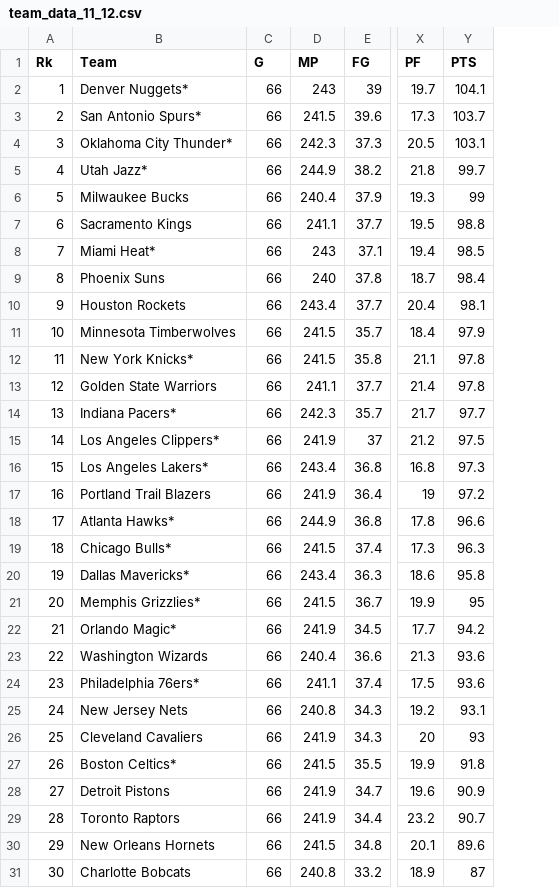
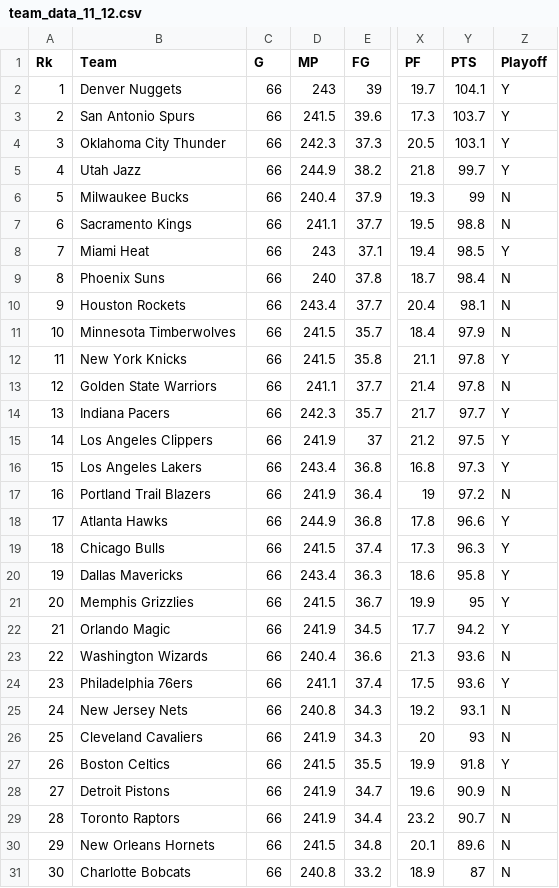
Before and after one commit to tinawu-23/NBA-playoff-team-prediction, a CSV file: team_data/team_data_11_12.csv, drawn as a sheet; only a part is shown, gaps mark what is left out; the diff covers the shown part only; the diff names each change by its address in the sheet, - before the commit and + after, or states it on an @@ line.

```diff
--- a/team_data/team_data_11_12.csv
+++ b/team_data/team_data_11_12.csv
+column Z (Playoff), rows 2-31: Y | Y | Y | Y | N | N | Y | N | N | N | Y | N | Y | Y | Y | N | Y | Y | Y | Y | Y | N | Y | N | N | Y | N | N | N | N
-B2 (Team): Denver Nuggets*
+B2 (Team): Denver Nuggets
-B3 (Team): San Antonio Spurs*
+B3 (Team): San Antonio Spurs
-B4 (Team): Oklahoma City Thunder*
+B4 (Team): Oklahoma City Thunder
-B5 (Team): Utah Jazz*
+B5 (Team): Utah Jazz
-B8 (Team): Miami Heat*
+B8 (Team): Miami Heat
-B12 (Team): New York Knicks*
+B12 (Team): New York Knicks
-B14 (Team): Indiana Pacers*
+B14 (Team): Indiana Pacers
-B15 (Team): Los Angeles Clippers*
+B15 (Team): Los Angeles Clippers
-B16 (Team): Los Angeles Lakers*
+B16 (Team): Los Angeles Lakers
-B18 (Team): Atlanta Hawks*
+B18 (Team): Atlanta Hawks
-B19 (Team): Chicago Bulls*
+B19 (Team): Chicago Bulls
-B20 (Team): Dallas Mavericks*
+B20 (Team): Dallas Mavericks
-B21 (Team): Memphis Grizzlies*
+B21 (Team): Memphis Grizzlies
-B22 (Team): Orlando Magic*
+B22 (Team): Orlando Magic
-B24 (Team): Philadelphia 76ers*
+B24 (Team): Philadelphia 76ers
-B27 (Team): Boston Celtics*
+B27 (Team): Boston Celtics
```
Also changed, not shown: 1 removed row elsewhere in this file, team_data/team_data_09_10.csv, team_data/team_data_10_11.csv, 8 other files.
